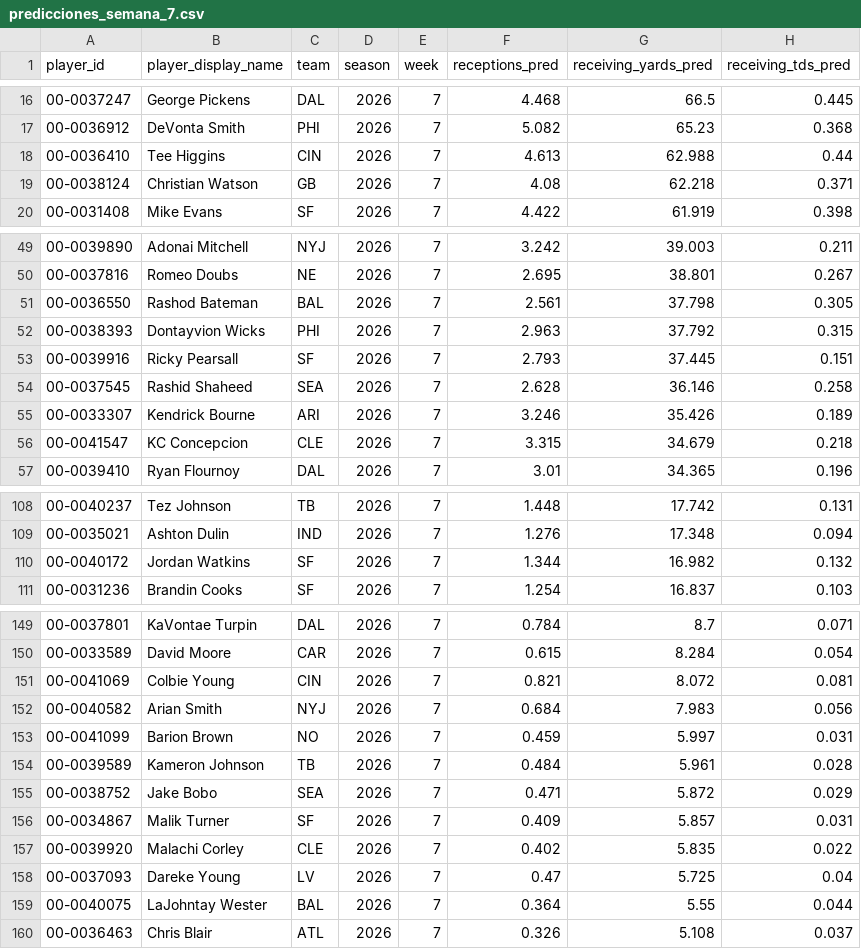
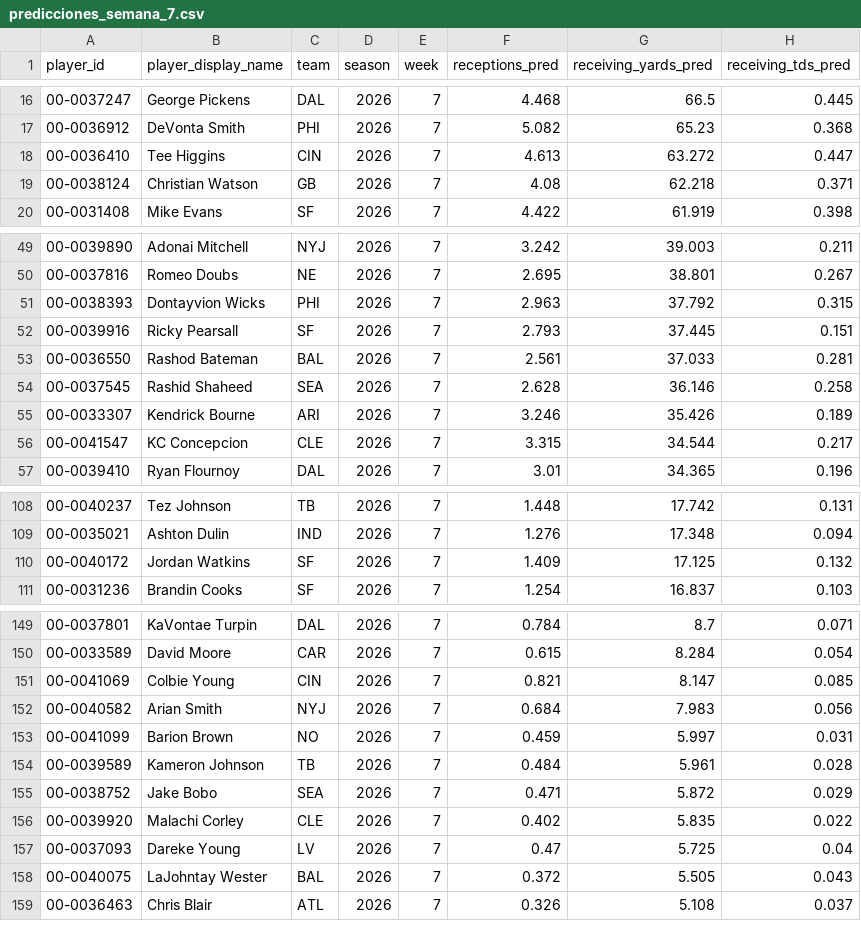
Before and after one commit to r-illescas84/sportsLab_NFLFantasy_projection, a CSV file: weekly/wr/outputs/2026/predicciones_semana_7.csv, drawn as a sheet; only a part is shown, gaps mark what is left out; the diff covers the shown part only.

```diff
--- a/weekly/wr/outputs/2026/predicciones_semana_7.csv
+++ b/weekly/wr/outputs/2026/predicciones_semana_7.csv
@@ -17,3 +17,3 @@ player_id,player_display_name,team,season,week,receptions_pred,receiving_yards_p
 00-0036912,DeVonta Smith,PHI,2026,7,5.082,65.23,0.368
-00-0036410,Tee Higgins,CIN,2026,7,4.613,62.988,0.44
+00-0036410,Tee Higgins,CIN,2026,7,4.613,63.272,0.447
 00-0038124,Christian Watson,GB,2026,7,4.08,62.218,0.371
@@ -50,8 +50,8 @@ player_id,player_display_name,team,season,week,receptions_pred,receiving_yards_p
 00-0037816,Romeo Doubs,NE,2026,7,2.695,38.801,0.267
-00-0036550,Rashod Bateman,BAL,2026,7,2.561,37.798,0.305
 00-0038393,Dontayvion Wicks,PHI,2026,7,2.963,37.792,0.315
 00-0039916,Ricky Pearsall,SF,2026,7,2.793,37.445,0.151
+00-0036550,Rashod Bateman,BAL,2026,7,2.561,37.033,0.281
 00-0037545,Rashid Shaheed,SEA,2026,7,2.628,36.146,0.258
 00-0033307,Kendrick Bourne,ARI,2026,7,3.246,35.426,0.189
-00-0041547,KC Concepcion,CLE,2026,7,3.315,34.679,0.218
+00-0041547,KC Concepcion,CLE,2026,7,3.315,34.544,0.217
 00-0039410,Ryan Flournoy,DAL,2026,7,3.01,34.365,0.196
@@ -109,3 +109,3 @@ player_id,player_display_name,team,season,week,receptions_pred,receiving_yards_p
 00-0035021,Ashton Dulin,IND,2026,7,1.276,17.348,0.094
-00-0040172,Jordan Watkins,SF,2026,7,1.344,16.982,0.132
+00-0040172,Jordan Watkins,SF,2026,7,1.409,17.125,0.132
 00-0031236,Brandin Cooks,SF,2026,7,1.254,16.837,0.103
@@ -150,3 +150,3 @@ player_id,player_display_name,team,season,week,receptions_pred,receiving_yards_p
 00-0033589,David Moore,CAR,2026,7,0.615,8.284,0.054
-00-0041069,Colbie Young,CIN,2026,7,0.821,8.072,0.081
+00-0041069,Colbie Young,CIN,2026,7,0.821,8.147,0.085
 00-0040582,Arian Smith,NYJ,2026,7,0.684,7.983,0.056
@@ -155,6 +155,5 @@ player_id,player_display_name,team,season,week,receptions_pred,receiving_yards_p
 00-0038752,Jake Bobo,SEA,2026,7,0.471,5.872,0.029
-00-0034867,Malik Turner,SF,2026,7,0.409,5.857,0.031
 00-0039920,Malachi Corley,CLE,2026,7,0.402,5.835,0.022
 00-0037093,Dareke Young,LV,2026,7,0.47,5.725,0.04
-00-0040075,LaJohntay Wester,BAL,2026,7,0.364,5.55,0.044
+00-0040075,LaJohntay Wester,BAL,2026,7,0.372,5.505,0.043
 00-0036463,Chris Blair,ATL,2026,7,0.326,5.108,0.037
```
Also changed, not shown: 3 added rows, 3 removed rows and 32 edited cells elsewhere in this file, weekly/wr/outputs/2026/variables_semana_7.csv, weekly/wr/outputs/tracking.csv.
